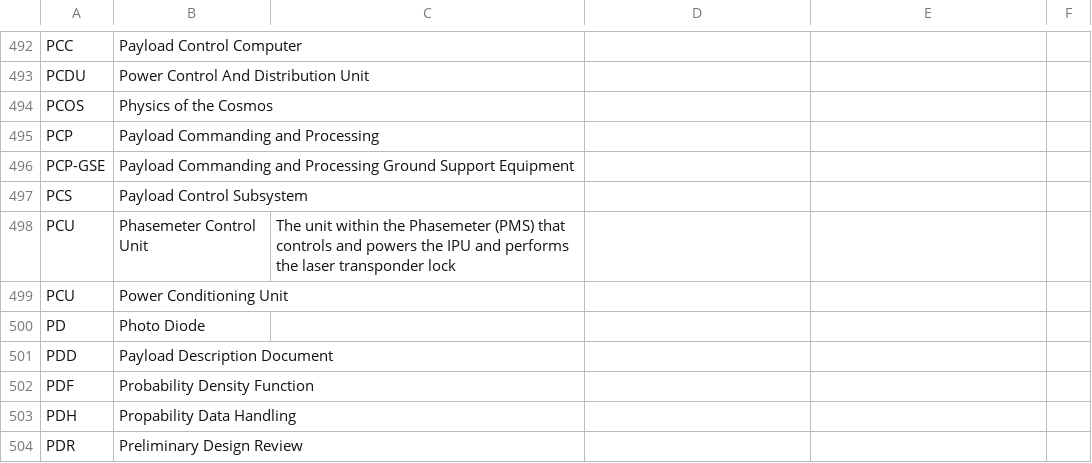
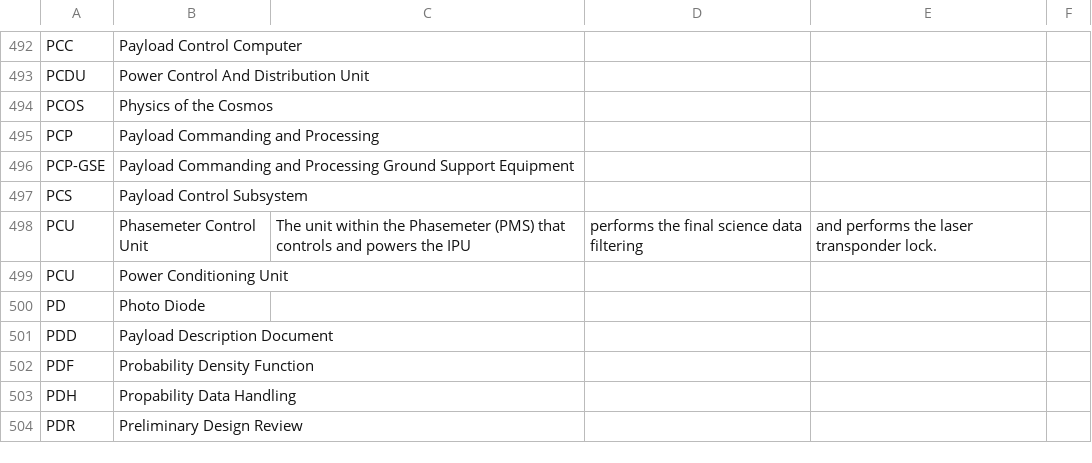
Before and after one commit to nluetzge/LISA_acronyms_dictionary, a CSV file: tables/LISA_acronyms.csv, drawn as a sheet; only a part is shown, gaps mark what is left out.

Commit message:
Missed a feature of the PCU

```diff
--- a/tables/LISA_acronyms.csv
+++ b/tables/LISA_acronyms.csv
@@ -497,3 +497,3 @@ PCP-GSE,Payload Commanding and Processing Ground Support Equipment,
 PCS,Payload Control Subsystem,
-PCU,Phasemeter Control Unit,The unit within the Phasemeter (PMS) that controls and powers the IPU and performs the laser transponder lock
+PCU,Phasemeter Control Unit,The unit within the Phasemeter (PMS) that controls and powers the IPU, performs the final science data filtering, and performs the laser transponder lock.
 PCU,Power Conditioning Unit,
```
